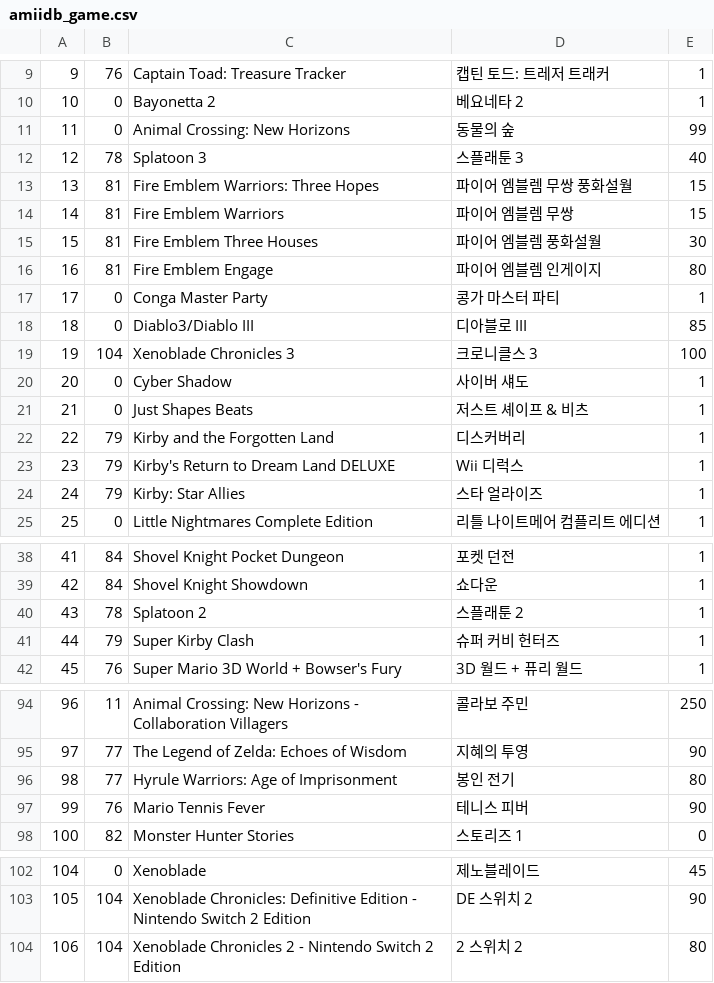
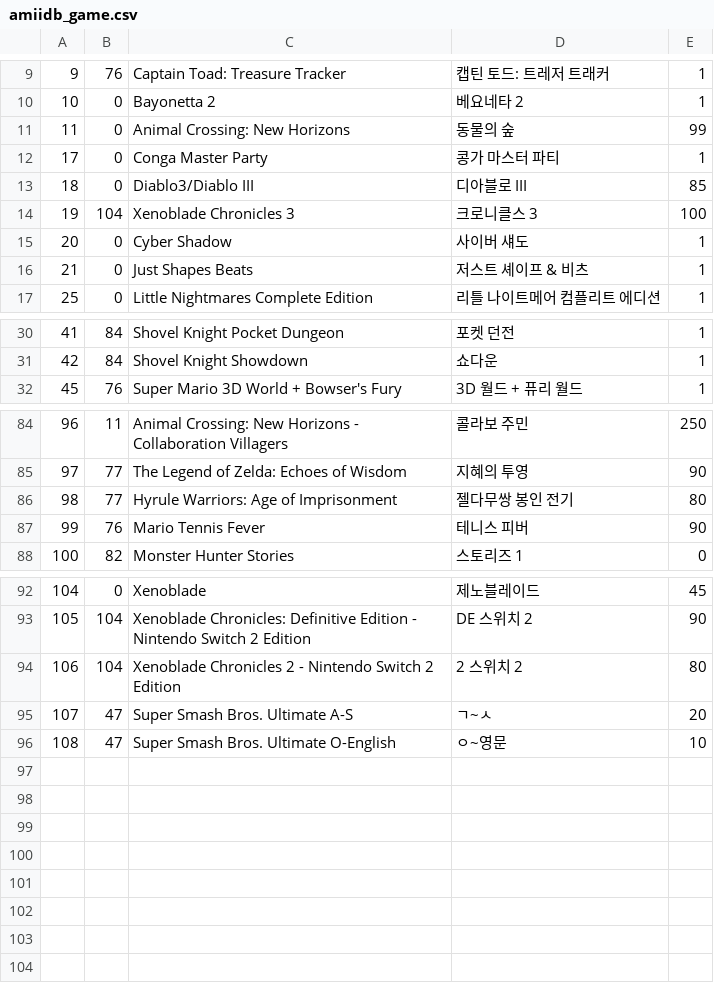
Before and after one commit to lokimp28/pixl.js_kor, a CSV file: fw/data/amiidb_game.csv, drawn as a sheet; only a part is shown, gaps mark what is left out.

```diff
--- a/fw/data/amiidb_game.csv
+++ b/fw/data/amiidb_game.csv
@@ -11,7 +11,2 @@
 11,0,Animal Crossing: New Horizons,동물의 숲,99
-12,78,Splatoon 3,스플래툰 3,40
-13,81,Fire Emblem Warriors: Three Hopes,파이어 엠블렘 무쌍 풍화설월,15
-14,81,Fire Emblem Warriors,파이어 엠블렘 무쌍,15
-15,81,Fire Emblem Three Houses,파이어 엠블렘 풍화설월,30
-16,81,Fire Emblem Engage,파이어 엠블렘 인게이지,80
 17,0,Conga Master Party,콩가 마스터 파티,1
@@ -21,5 +16,2 @@
 21,0,Just Shapes Beats,저스트 셰이프 & 비츠,1
-22,79,Kirby and the Forgotten Land,디스커버리,1
-23,79,Kirby's Return to Dream Land DELUXE,Wii 디럭스,1
-24,79,Kirby: Star Allies,스타 얼라이즈,1
 25,0,Little Nightmares Complete Edition,리틀 나이트메어 컴플리트 에디션,1
@@ -39,4 +31,2 @@
 42,84,Shovel Knight Showdown,쇼다운,1
-43,78,Splatoon 2,스플래툰 2,1
-44,79,Super Kirby Clash,슈퍼 커비 헌터즈,1
 45,76,Super Mario 3D World + Bowser's Fury,3D 월드 + 퓨리 월드,1
@@ -95,3 +85,3 @@
 97,77,The Legend of Zelda: Echoes of Wisdom,지혜의 투영,90
-98,77,Hyrule Warriors: Age of Imprisonment,봉인 전기,80
+98,77,Hyrule Warriors: Age of Imprisonment,젤다무쌍 봉인 전기,80
 99,76,Mario Tennis Fever,테니스 피버,90
@@ -104 +94,3 @@
 106,104,Xenoblade Chronicles 2 - Nintendo Switch 2 Edition,2 스위치 2,80
+107,47,Super Smash Bros. Ultimate A-S,ㄱ~ㅅ,20
+108,47,Super Smash Bros. Ultimate O-English,ㅇ~영문,10
```
Also changed, not shown: fw/data/amiidb_amiibo.csv, fw/data/amiidb_link.csv, 3 other files.
